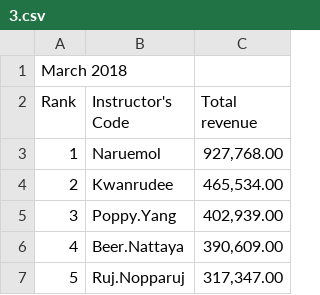
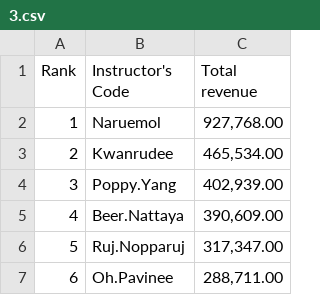
Before and after one commit to saran6013/csv1st, a CSV file: 3.csv, drawn as a sheet; only a part is shown; the shorter side is filled out with more unchanged rows.

Commit message:
Update 3.csv

```diff
--- a/3.csv
+++ b/3.csv
@@ -1,2 +1 @@
-March 2018,,
 Rank,Instructor's Code,Total revenue
```
